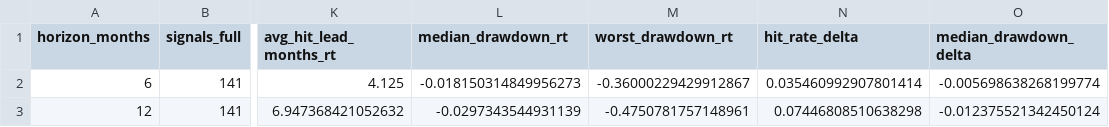
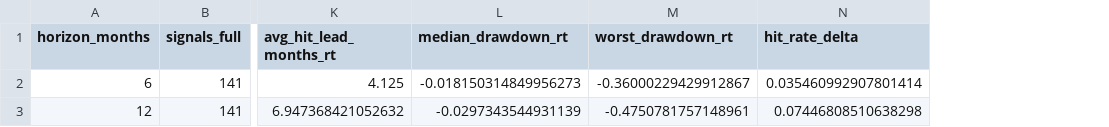
Before and after one commit to Mo0x/bubbly, a CSV file: docs/bubbly_validation_summary_comparison.csv, drawn as a sheet; only a part is shown, gaps mark what is left out; the diff names each change by its address in the sheet, - before the commit and + after, or states it on an @@ line.

```diff
--- a/docs/bubbly_validation_summary_comparison.csv
+++ b/docs/bubbly_validation_summary_comparison.csv
-column O (median_drawdown_delta), rows 2-3: -0.005698638268199774 | -0.012375521342450124
```
Also changed, not shown: 9 other files.
